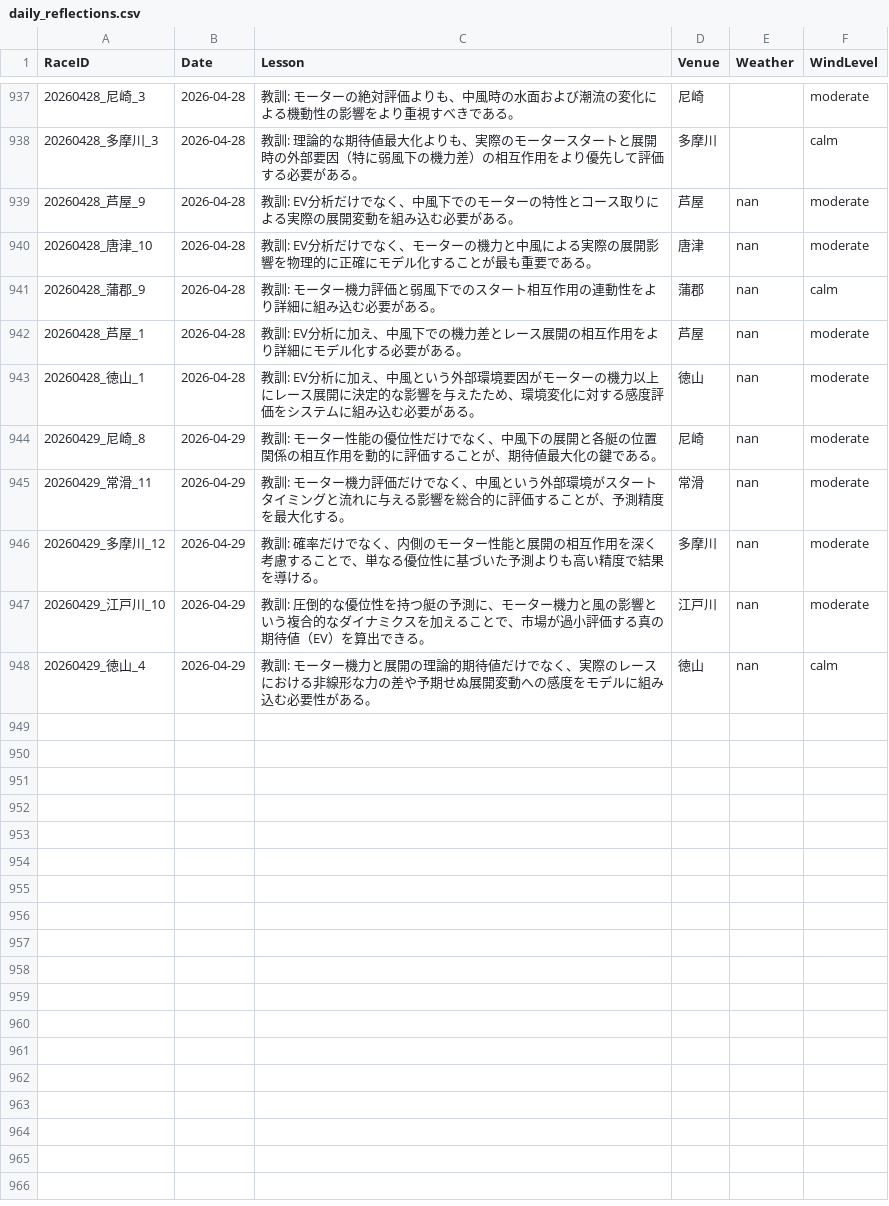
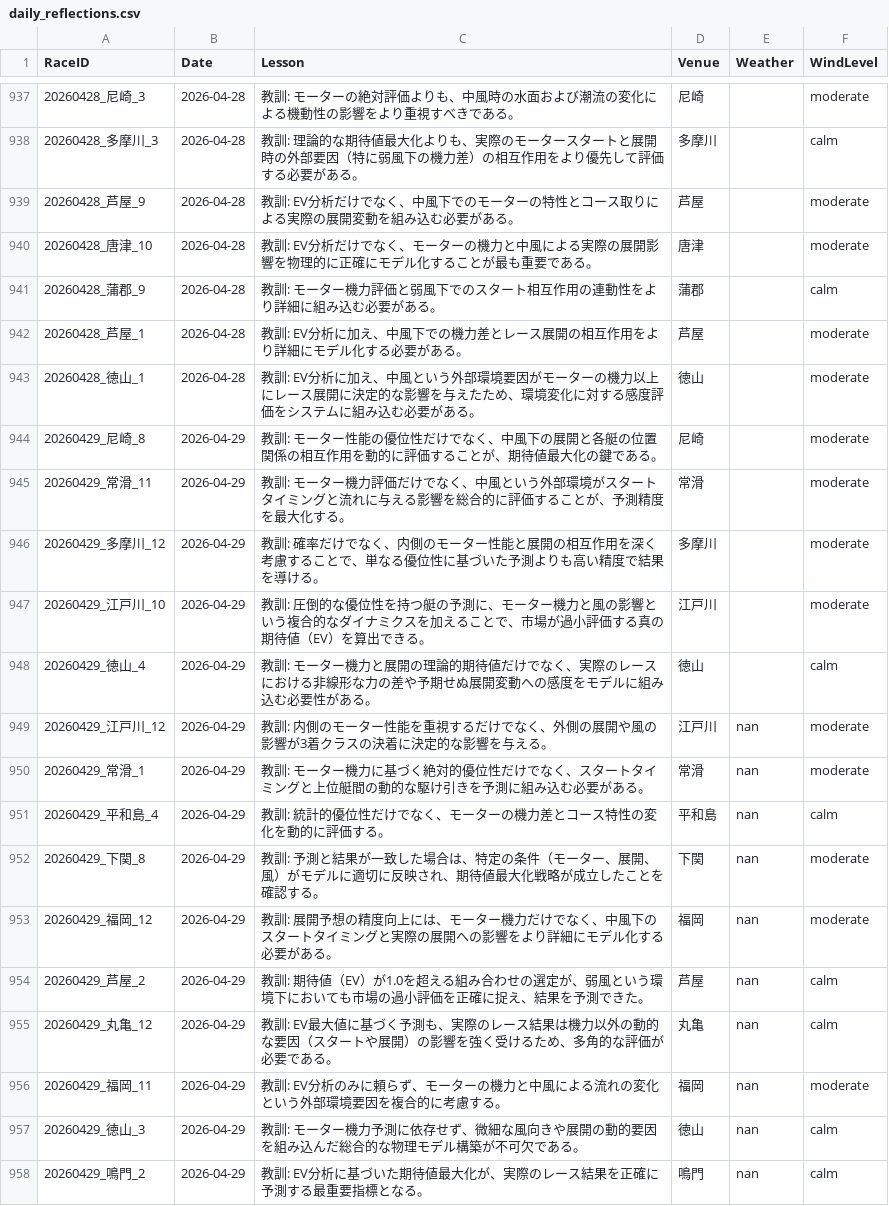
Before and after one commit to kids-masaru/Play, a CSV file: dashboard/public/daily_data/daily_reflections.csv, drawn as a sheet; only a part is shown, gaps mark what is left out.

```diff
--- a/dashboard/public/daily_data/daily_reflections.csv
+++ b/dashboard/public/daily_data/daily_reflections.csv
@@ -941,11 +941,21 @@ RaceID,Date,Lesson,Venue,Weather,WindLevel
 20260428_多摩川_3,2026-04-28,教訓: 理論的な期待値最大化よりも、実際のモータースタートと展開時の外部要因（特に弱風下の機力差）の相互作用をより優先して評価する必要がある。,多摩川,,calm
-20260428_芦屋_9,2026-04-28,教訓: EV分析だけでなく、中風下でのモーターの特性とコース取りによる実際の展開変動を組み込む必要がある。,芦屋,nan,moderate
-20260428_唐津_10,2026-04-28,教訓: EV分析だけでなく、モーターの機力と中風による実際の展開影響を物理的に正確にモデル化することが最も重要である。,唐津,nan,moderate
-20260428_蒲郡_9,2026-04-28,教訓: モーター機力評価と弱風下でのスタート相互作用の連動性をより詳細に組み込む必要がある。,蒲郡,nan,calm
-20260428_芦屋_1,2026-04-28,教訓: EV分析に加え、中風下での機力差とレース展開の相互作用をより詳細にモデル化する必要がある。,芦屋,nan,moderate
-20260428_徳山_1,2026-04-28,教訓: EV分析に加え、中風という外部環境要因がモーターの機力以上にレース展開に決定的な影響を与えたため、環境変化に対する感度評価をシステムに組み込む必要がある。,徳山,nan,moderate
-20260429_尼崎_8,2026-04-29,教訓: モーター性能の優位性だけでなく、中風下の展開と各艇の位置関係の相互作用を動的に評価することが、期待値最大化の鍵である。,尼崎,nan,moderate
-20260429_常滑_11,2026-04-29,教訓: モーター機力評価だけでなく、中風という外部環境がスタートタイミングと流れに与える影響を総合的に評価することが、予測精度を最大化する。,常滑,nan,moderate
-20260429_多摩川_12,2026-04-29,教訓: 確率だけでなく、内側のモーター性能と展開の相互作用を深く考慮することで、単なる優位性に基づいた予測よりも高い精度で結果を導ける。,多摩川,nan,moderate
-20260429_江戸川_10,2026-04-29,教訓: 圧倒的な優位性を持つ艇の予測に、モーター機力と風の影響という複合的なダイナミクスを加えることで、市場が過小評価する真の期待値（EV）を算出できる。,江戸川,nan,moderate
-20260429_徳山_4,2026-04-29,教訓: モーター機力と展開の理論的期待値だけでなく、実際のレースにおける非線形な力の差や予期せぬ展開変動への感度をモデルに組み込む必要性がある。,徳山,nan,calm
+20260428_芦屋_9,2026-04-28,教訓: EV分析だけでなく、中風下でのモーターの特性とコース取りによる実際の展開変動を組み込む必要がある。,芦屋,,moderate
+20260428_唐津_10,2026-04-28,教訓: EV分析だけでなく、モーターの機力と中風による実際の展開影響を物理的に正確にモデル化することが最も重要である。,唐津,,moderate
+20260428_蒲郡_9,2026-04-28,教訓: モーター機力評価と弱風下でのスタート相互作用の連動性をより詳細に組み込む必要がある。,蒲郡,,calm
+20260428_芦屋_1,2026-04-28,教訓: EV分析に加え、中風下での機力差とレース展開の相互作用をより詳細にモデル化する必要がある。,芦屋,,moderate
+20260428_徳山_1,2026-04-28,教訓: EV分析に加え、中風という外部環境要因がモーターの機力以上にレース展開に決定的な影響を与えたため、環境変化に対する感度評価をシステムに組み込む必要がある。,徳山,,moderate
+20260429_尼崎_8,2026-04-29,教訓: モーター性能の優位性だけでなく、中風下の展開と各艇の位置関係の相互作用を動的に評価することが、期待値最大化の鍵である。,尼崎,,moderate
+20260429_常滑_11,2026-04-29,教訓: モーター機力評価だけでなく、中風という外部環境がスタートタイミングと流れに与える影響を総合的に評価することが、予測精度を最大化する。,常滑,,moderate
+20260429_多摩川_12,2026-04-29,教訓: 確率だけでなく、内側のモーター性能と展開の相互作用を深く考慮することで、単なる優位性に基づいた予測よりも高い精度で結果を導ける。,多摩川,,moderate
+20260429_江戸川_10,2026-04-29,教訓: 圧倒的な優位性を持つ艇の予測に、モーター機力と風の影響という複合的なダイナミクスを加えることで、市場が過小評価する真の期待値（EV）を算出できる。,江戸川,,moderate
+20260429_徳山_4,2026-04-29,教訓: モーター機力と展開の理論的期待値だけでなく、実際のレースにおける非線形な力の差や予期せぬ展開変動への感度をモデルに組み込む必要性がある。,徳山,,calm
+20260429_江戸川_12,2026-04-29,教訓: 内側のモーター性能を重視するだけでなく、外側の展開や風の影響が3着クラスの決着に決定的な影響を与える。,江戸川,nan,moderate
+20260429_常滑_1,2026-04-29,教訓: モーター機力に基づく絶対的優位性だけでなく、スタートタイミングと上位艇間の動的な駆け引きを予測に組み込む必要がある。,常滑,nan,moderate
+20260429_平和島_4,2026-04-29,教訓: 統計的優位性だけでなく、モーターの機力差とコース特性の変化を動的に評価する。,平和島,nan,calm
+20260429_下関_8,2026-04-29,教訓: 予測と結果が一致した場合は、特定の条件（モーター、展開、風）がモデルに適切に反映され、期待値最大化戦略が成立したことを確認する。,下関,nan,moderate
+20260429_福岡_12,2026-04-29,教訓: 展開予想の精度向上には、モーター機力だけでなく、中風下のスタートタイミングと実際の展開への影響をより詳細にモデル化する必要がある。,福岡,nan,moderate
+20260429_芦屋_2,2026-04-29,教訓: 期待値（EV）が1.0を超える組み合わせの選定が、弱風という環境下においても市場の過小評価を正確に捉え、結果を予測できた。,芦屋,nan,calm
+20260429_丸亀_12,2026-04-29,教訓: EV最大値に基づく予測も、実際のレース結果は機力以外の動的な要因（スタートや展開）の影響を強く受けるため、多角的な評価が必要である。,丸亀,nan,calm
+20260429_福岡_11,2026-04-29,教訓: EV分析のみに頼らず、モーターの機力と中風による流れの変化という外部環境要因を複合的に考慮する。,福岡,nan,moderate
+20260429_徳山_3,2026-04-29,教訓: モーター機力予測に依存せず、微細な風向きや展開の動的要因を組み込んだ総合的な物理モデル構築が不可欠である。,徳山,nan,calm
+20260429_鳴門_2,2026-04-29,教訓: EV分析に基づいた期待値最大化が、実際のレース結果を正確に予測する最重要指標となる。,鳴門,nan,calm
```
Also changed, not shown: daily_data/daily_reflections.csv, 2 other files.
